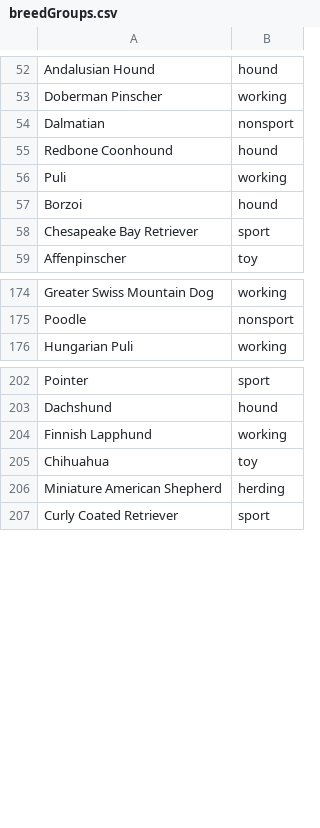
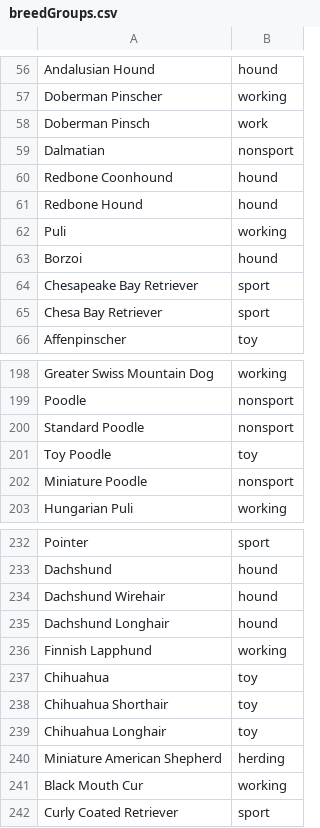
Before and after one commit to MachinesWhoLearn/competitions, a CSV file: shelter_animal/breedGroups.csv, drawn as a sheet; only a part is shown, gaps mark what is left out; the diff covers the shown part only; the diff names each change by its address in the sheet, - before the commit and + after, or states it on an @@ line.

```diff
--- a/shelter_animal/breedGroups.csv
+++ b/shelter_animal/breedGroups.csv
+row 58: Doberman Pinsch | work
+row 61: Redbone Hound | hound
+row 65: Chesa Bay Retriever | sport
+row 200: Standard Poodle | nonsport
+row 201: Toy Poodle | toy
+row 202: Miniature Poodle | nonsport
+row 234: Dachshund Wirehair | hound
+row 235: Dachshund Longhair | hound
+row 238: Chihuahua Shorthair | toy
+row 239: Chihuahua Longhair | toy
+row 241: Black Mouth Cur | working
```
Also changed, not shown: 30 added rows, 1 removed row and 1 edited cell elsewhere in this file, 1 other file.
